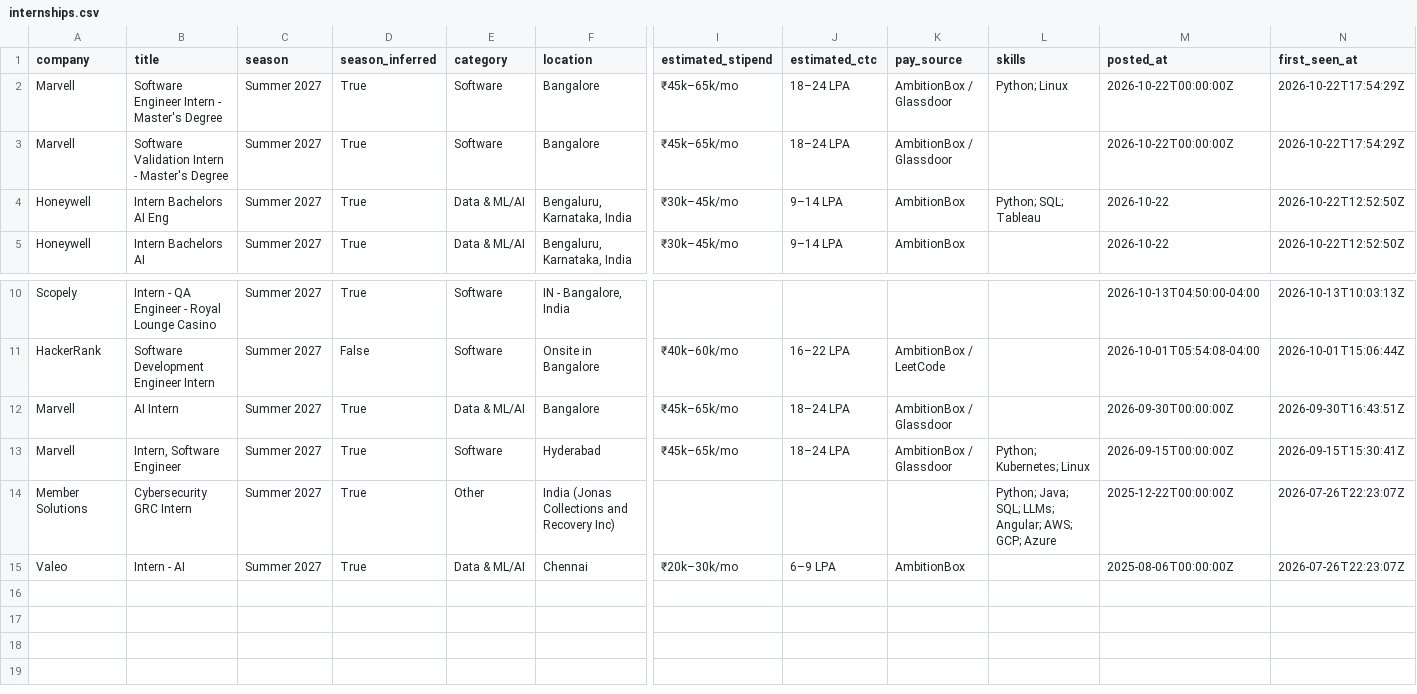
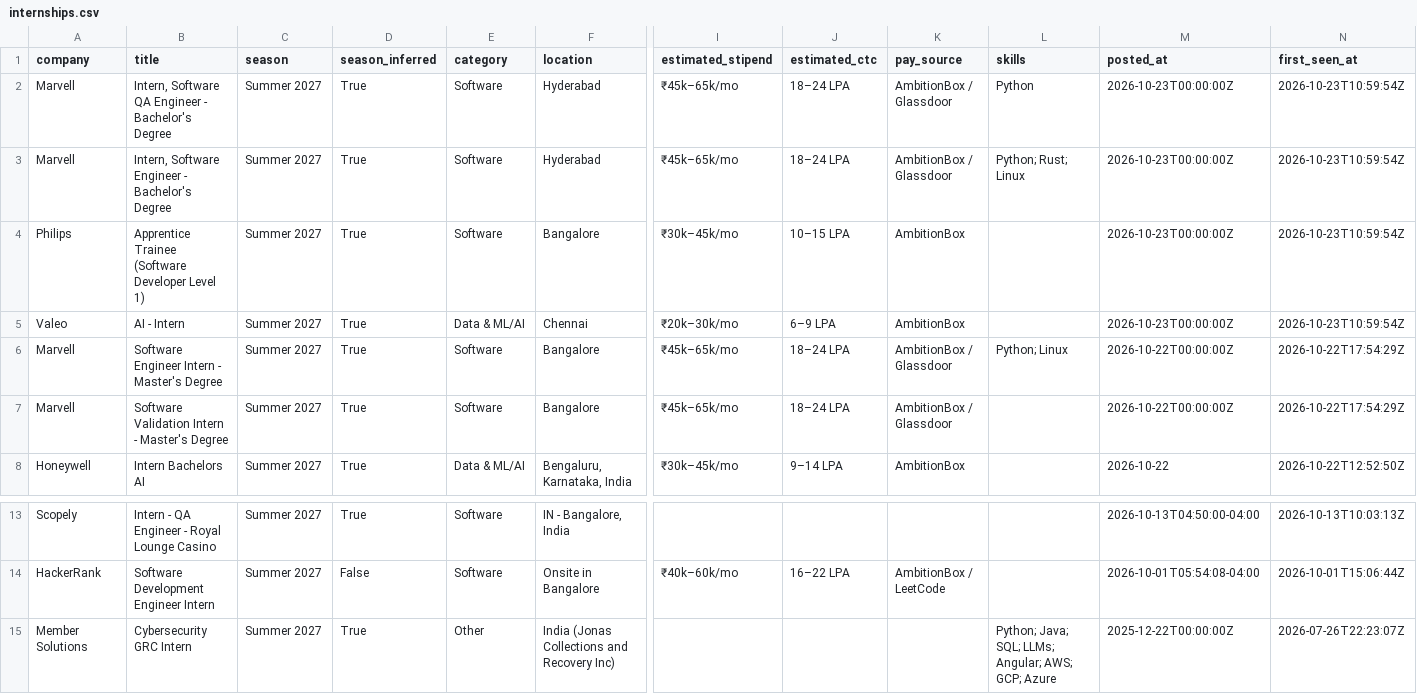
Before and after one commit to Rohan-droid7341/internship-engine-india, a CSV file: data/internships.csv, drawn as a sheet; only a part is shown, gaps mark what is left out; the shorter side is filled out with more unchanged rows; removed rows and columns are numbered as before the commit, all else as after; rows hold the shown columns only; the diff names each change by its address in the sheet, - before the commit and + after, or states it on an @@ line.

Commit message:
chore: update internships (2026-10-23 11:00 UTC)

```diff
--- a/data/internships.csv
+++ b/data/internships.csv
+row 2: Marvell | Intern, Software QA Engineer - Bachelor's Degree | Summer 2027 | True | Software | Hyderabad | ₹45k–65k/mo | 18–24 LPA | AmbitionBox / Glassdoor | Python | 2026-10-23T00:00:00Z | 2026-10-23T10:59:54Z
+row 3: Marvell | Intern, Software Engineer - Bachelor's Degree | Summer 2027 | True | Software | Hyderabad | ₹45k–65k/mo | 18–24 LPA | AmbitionBox / Glassdoor | Python; Rust; Linux | 2026-10-23T00:00:00Z | 2026-10-23T10:59:54Z
+row 4: Philips | Apprentice Trainee (Software Developer Level 1) | Summer 2027 | True | Software | Bangalore | ₹30k–45k/mo | 10–15 LPA | AmbitionBox |  | 2026-10-23T00:00:00Z | 2026-10-23T10:59:54Z
+row 5: Valeo | AI - Intern | Summer 2027 | True | Data & ML/AI | Chennai | ₹20k–30k/mo | 6–9 LPA | AmbitionBox |  | 2026-10-23T00:00:00Z | 2026-10-23T10:59:54Z
-row 4: Honeywell | Intern Bachelors AI Eng | Summer 2027 | True | Data & ML/AI | Bengaluru, Karnataka, India | ₹30k–45k/mo | 9–14 LPA | AmbitionBox | Python; SQL; Tableau | 2026-10-22 | 2026-10-22T12:52:50Z
-row 12: Marvell | AI Intern | Summer 2027 | True | Data & ML/AI | Bangalore | ₹45k–65k/mo | 18–24 LPA | AmbitionBox / Glassdoor |  | 2026-09-30T00:00:00Z | 2026-09-30T16:43:51Z
-row 13: Marvell | Intern, Software Engineer | Summer 2027 | True | Software | Hyderabad | ₹45k–65k/mo | 18–24 LPA | AmbitionBox / Glassdoor | Python; Kubernetes; Linux | 2026-09-15T00:00:00Z | 2026-09-15T15:30:41Z
```
Also changed, not shown: 15 other files.
